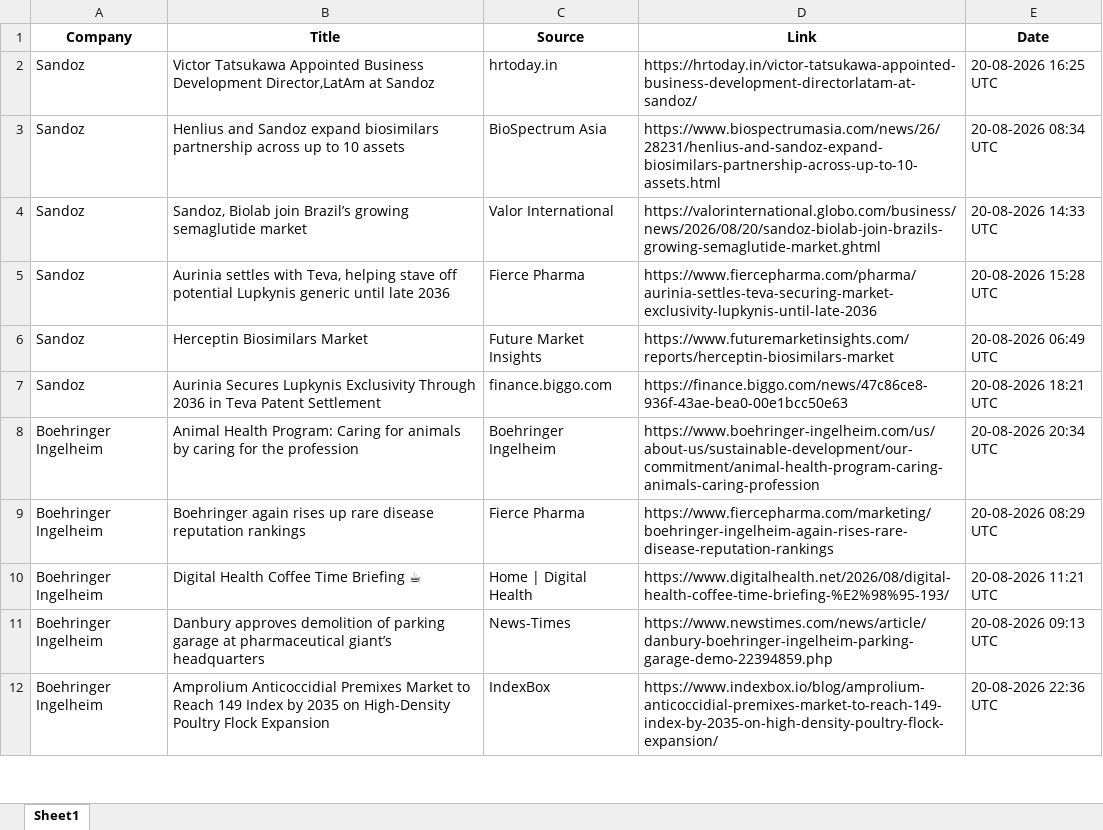
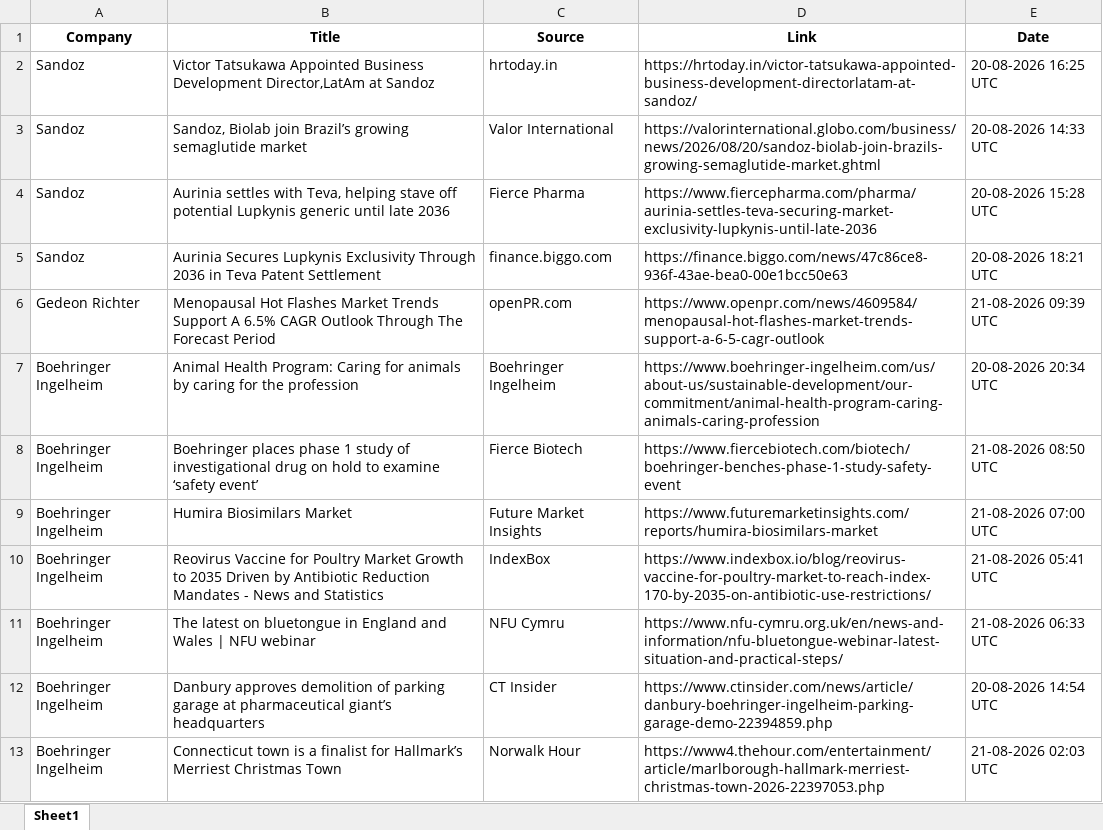
Before and after one commit to synapseKrishna/Ved, an Excel workbook: news_results_raw.xlsx, sheet Sheet1, drawn as a sheet; only a part is shown; values as stored, in another font and other column widths than the file's, no borders; removed rows and columns are numbered as before the commit, all else as after; the diff covers the shown part only; the diff names each change by its address in the sheet, - before the commit and + after, or states it on an @@ line.

```diff
--- a/news_results_raw.xlsx (sheet Sheet1)
+++ b/news_results_raw.xlsx (sheet Sheet1)
-row 3: Sandoz | Henlius and Sandoz expand biosimilars partnership across up to 10 assets | BioSpectrum Asia | https://www.biospectrumasia.com/news/26/28231/henlius-and-sandoz-expand-biosimilars-partnership-across-up-to-10-assets.html | 20-08-2026 08:34 UTC
-row 6: Sandoz | Herceptin Biosimilars Market | Future Market Insights | https://www.futuremarketinsights.com/reports/herceptin-biosimilars-market | 20-08-2026 06:49 UTC
+row 6: Gedeon Richter | Menopausal Hot Flashes Market Trends Support A 6.5% CAGR Outlook Through The Forecast Period | openPR.com | https://www.openpr.com/news/4609584/menopausal-hot-flashes-market-trends-support-a-6-5-cagr-outlook | 21-08-2026 09:39 UTC
-B8 (Title): Boehringer again rises up rare disease reputation rankings
+B8 (Title): Boehringer places phase 1 study of investigational drug on hold to examine ‘safety event’
-C8 (Source): Fierce Pharma
+C8 (Source): Fierce Biotech
-D8 (Link): https://www.fiercepharma.com/marketing/boehringer-ingelheim-again-rises-rare-disease-reputation-rankings
+D8 (Link): https://www.fiercebiotech.com/biotech/boehringer-benches-phase-1-study-safety-event
-E8 (Date): 20-08-2026 08:29 UTC
+E8 (Date): 21-08-2026 08:50 UTC
-B9 (Title): Digital Health Coffee Time Briefing ☕
+B9 (Title): Humira Biosimilars Market
-C9 (Source): Home | Digital Health
+C9 (Source): Future Market Insights
-D9 (Link): https://www.digitalhealth.net/2026/08/digital-health-coffee-time-briefing-%E2%98%95-193/
+D9 (Link): https://www.futuremarketinsights.com/reports/humira-biosimilars-market
-E9 (Date): 20-08-2026 11:21 UTC
+E9 (Date): 21-08-2026 07:00 UTC
+row 10: Boehringer Ingelheim | Reovirus Vaccine for Poultry Market Growth to 2035 Driven by Antibiotic Reduction Mandates - News and Statistics | IndexBox | https://www.indexbox.io/blog/reovirus-vaccine-for-poultry-market-to-reach-index-170-by-2035-on-antibiotic-use-restrictions/ | 21-08-2026 05:41 UTC
+row 11: Boehringer Ingelheim | The latest on bluetongue in England and Wales | NFU webinar | NFU Cymru | https://www.nfu-cymru.org.uk/en/news-and-information/nfu-bluetongue-webinar-latest-situation-and-practical-steps/ | 21-08-2026 06:33 UTC
-C12 (Source): News-Times
+C12 (Source): CT Insider
-D12 (Link): https://www.newstimes.com/news/article/danbury-boehringer-ingelheim-parking-garage-demo-22394859.php
+D12 (Link): https://www.ctinsider.com/news/article/danbury-boehringer-ingelheim-parking-garage-demo-22394859.php
-E12 (Date): 20-08-2026 09:13 UTC
+E12 (Date): 20-08-2026 14:54 UTC
-B13 (Title): Amprolium Anticoccidial Premixes Market to Reach 149 Index by 2035 on High-Density Poultry Flock Expansion
+B13 (Title): Connecticut town is a finalist for Hallmark’s Merriest Christmas Town
-C13 (Source): IndexBox
+C13 (Source): Norwalk Hour
-D13 (Link): https://www.indexbox.io/blog/amprolium-anticoccidial-premixes-market-to-reach-149-index-by-2035-on-high-density-poultry-flock-expansion/
+D13 (Link): https://www4.thehour.com/entertainment/article/marlborough-hallmark-merriest-christmas-town-2026-22397053.php
-E13 (Date): 20-08-2026 22:36 UTC
+E13 (Date): 21-08-2026 02:03 UTC
```
Also changed, not shown: 49 added rows, 52 removed rows, 4 moved rows and 147 edited cells elsewhere in this sheet, news_results.xlsx.
